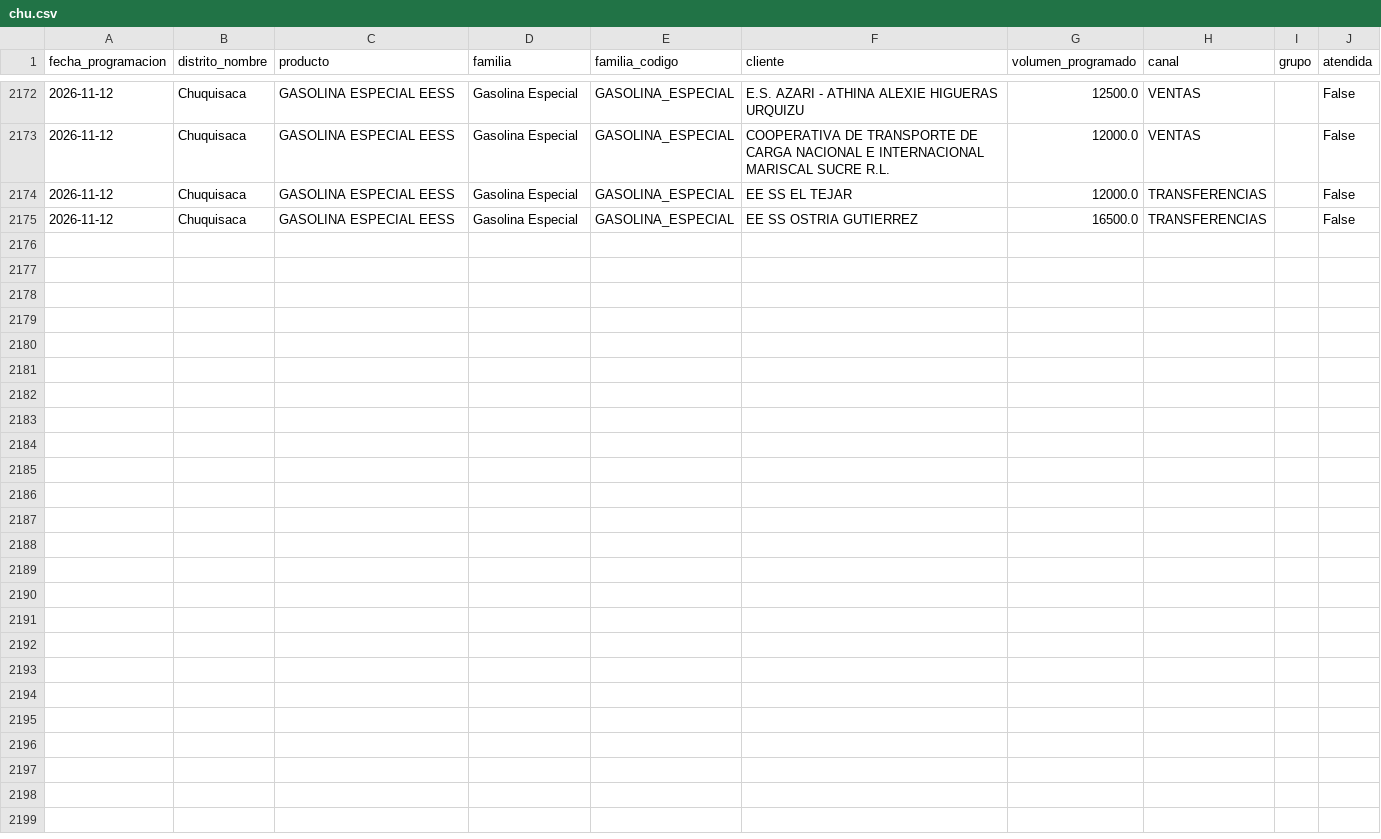
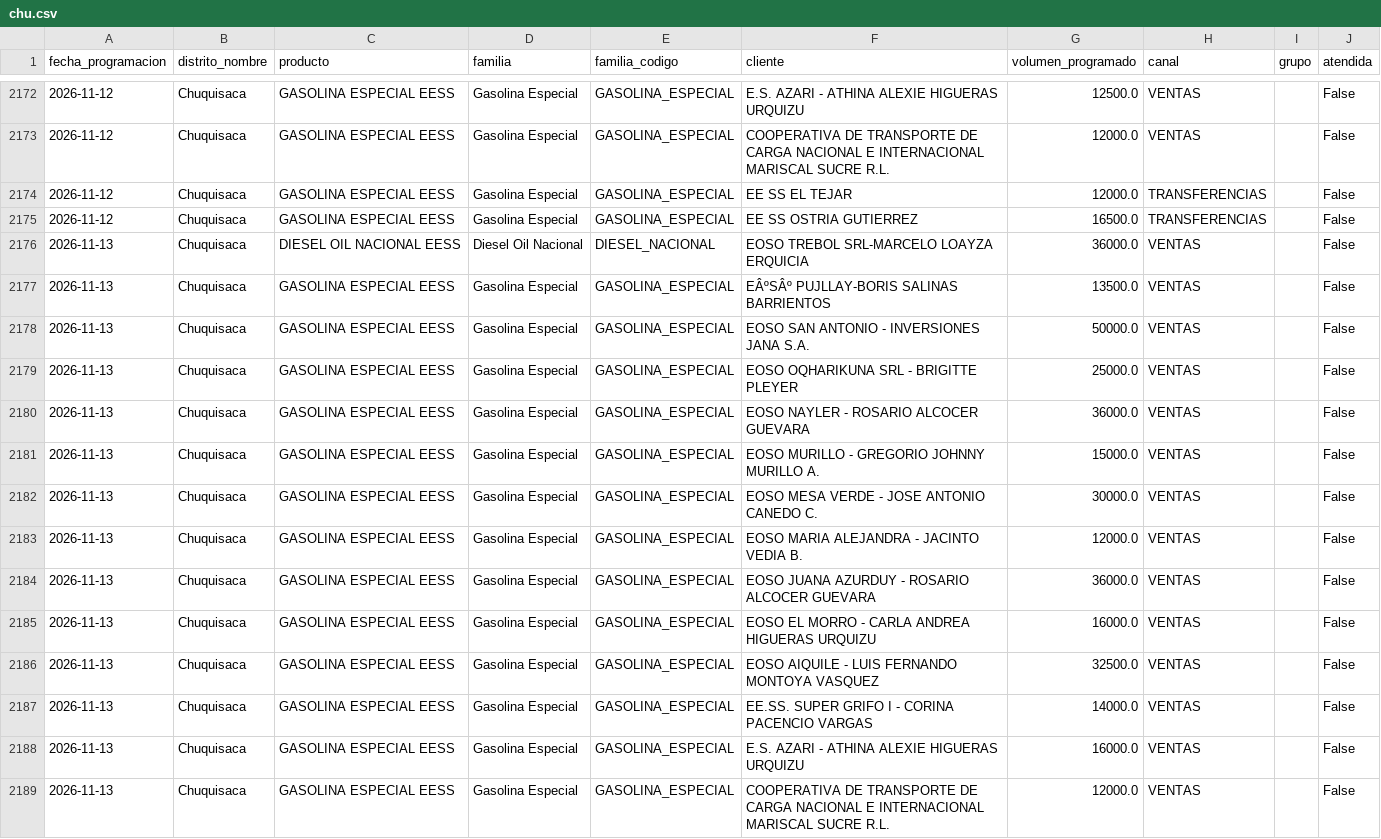
Before and after one commit to mauforonda/data-triage, a CSV file: hidrocarburos/abastecimiento/data/programacion/chu.csv, drawn as a sheet; only a part is shown, gaps mark what is left out; the diff names each change by its address in the sheet, - before the commit and + after, or states it on an @@ line.

```diff
--- a/hidrocarburos/abastecimiento/data/programacion/chu.csv
+++ b/hidrocarburos/abastecimiento/data/programacion/chu.csv
+row 2176: 2026-11-13 | Chuquisaca | DIESEL OIL NACIONAL EESS | Diesel Oil Nacional | DIESEL_NACIONAL | EOSO TREBOL SRL-MARCELO LOAYZA ERQUICIA | 36000.0 | VENTAS |  | False
+row 2177: 2026-11-13 | Chuquisaca | GASOLINA ESPECIAL EESS | Gasolina Especial | GASOLINA_ESPECIAL | EÂºSÂº PUJLLAY-BORIS SALINAS BARRIENTOS | 13500.0 | VENTAS |  | False
+row 2178: 2026-11-13 | Chuquisaca | GASOLINA ESPECIAL EESS | Gasolina Especial | GASOLINA_ESPECIAL | EOSO SAN ANTONIO - INVERSIONES JANA S.A. | 50000.0 | VENTAS |  | False
+row 2179: 2026-11-13 | Chuquisaca | GASOLINA ESPECIAL EESS | Gasolina Especial | GASOLINA_ESPECIAL | EOSO OQHARIKUNA SRL - BRIGITTE PLEYER | 25000.0 | VENTAS |  | False
+row 2180: 2026-11-13 | Chuquisaca | GASOLINA ESPECIAL EESS | Gasolina Especial | GASOLINA_ESPECIAL | EOSO NAYLER - ROSARIO ALCOCER GUEVARA | 36000.0 | VENTAS |  | False
+row 2181: 2026-11-13 | Chuquisaca | GASOLINA ESPECIAL EESS | Gasolina Especial | GASOLINA_ESPECIAL | EOSO MURILLO - GREGORIO JOHNNY MURILLO A. | 15000.0 | VENTAS |  | False
+row 2182: 2026-11-13 | Chuquisaca | GASOLINA ESPECIAL EESS | Gasolina Especial | GASOLINA_ESPECIAL | EOSO MESA VERDE - JOSE ANTONIO CANEDO C. | 30000.0 | VENTAS |  | False
+row 2183: 2026-11-13 | Chuquisaca | GASOLINA ESPECIAL EESS | Gasolina Especial | GASOLINA_ESPECIAL | EOSO MARIA ALEJANDRA - JACINTO VEDIA B. | 12000.0 | VENTAS |  | False
+row 2184: 2026-11-13 | Chuquisaca | GASOLINA ESPECIAL EESS | Gasolina Especial | GASOLINA_ESPECIAL | EOSO JUANA AZURDUY - ROSARIO ALCOCER GUEVARA | 36000.0 | VENTAS |  | False
+row 2185: 2026-11-13 | Chuquisaca | GASOLINA ESPECIAL EESS | Gasolina Especial | GASOLINA_ESPECIAL | EOSO EL MORRO - CARLA ANDREA HIGUERAS URQUIZU | 16000.0 | VENTAS |  | False
+row 2186: 2026-11-13 | Chuquisaca | GASOLINA ESPECIAL EESS | Gasolina Especial | GASOLINA_ESPECIAL | EOSO AIQUILE - LUIS FERNANDO MONTOYA VASQUEZ | 32500.0 | VENTAS |  | False
+row 2187: 2026-11-13 | Chuquisaca | GASOLINA ESPECIAL EESS | Gasolina Especial | GASOLINA_ESPECIAL | EE.SS. SUPER GRIFO I - CORINA PACENCIO VARGAS | 14000.0 | VENTAS |  | False
+row 2188: 2026-11-13 | Chuquisaca | GASOLINA ESPECIAL EESS | Gasolina Especial | GASOLINA_ESPECIAL | E.S. AZARI - ATHINA ALEXIE HIGUERAS URQUIZU | 16000.0 | VENTAS |  | False
+row 2189: 2026-11-13 | Chuquisaca | GASOLINA ESPECIAL EESS | Gasolina Especial | GASOLINA_ESPECIAL | COOPERATIVA DE TRANSPORTE DE CARGA NACIONAL E INTERNACIONAL MARISCAL SUCRE R.L. | 12000.0 | VENTAS |  | False
```
Also changed, not shown: hidrocarburos/abastecimiento/data/programacion/amz.csv, hidrocarburos/abastecimiento/data/programacion/oru.csv, 11 other files.
